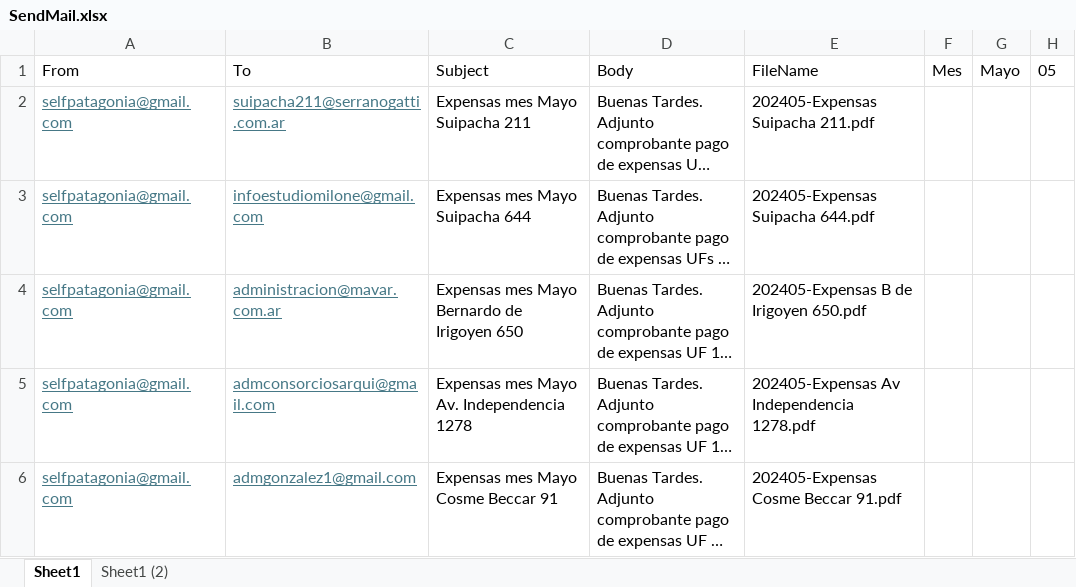
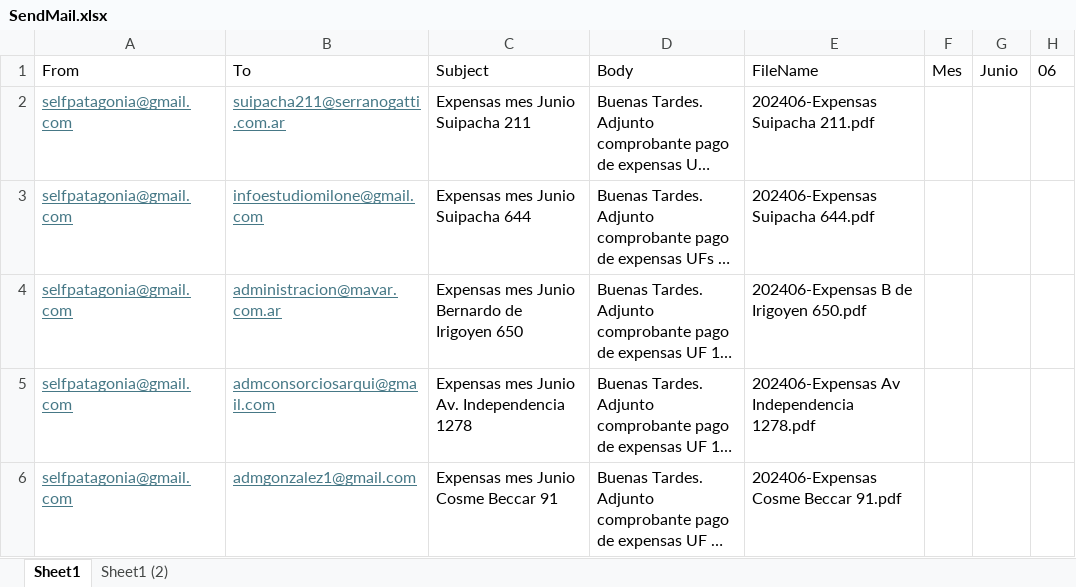
Before and after one commit to SELF-msselve/Personal, an Excel workbook: PagoExpensas/SendMail.xlsx, sheet Sheet1, drawn as a sheet; long unchanged cells end in …; values as stored, in another font and other column widths than the file's, no borders; the diff names each change by its address in the sheet, - before the commit and + after, or states it on an @@ line.

```diff
--- a/PagoExpensas/SendMail.xlsx (sheet Sheet1)
+++ b/PagoExpensas/SendMail.xlsx (sheet Sheet1)
-G1: Mayo
+G1: Junio
-H1: 05
+H1: 06
-C2: Expensas mes Mayo Suipacha 211
+C2: Expensas mes Junio Suipacha 211
-E2: 202405-Expensas Suipacha 211.pdf
+E2: 202406-Expensas Suipacha 211.pdf
-C3: Expensas mes Mayo Suipacha 644
+C3: Expensas mes Junio Suipacha 644
-E3: 202405-Expensas Suipacha 644.pdf
+E3: 202406-Expensas Suipacha 644.pdf
-C4: Expensas mes Mayo Bernardo de Irigoyen 650
+C4: Expensas mes Junio Bernardo de Irigoyen 650
-E4: 202405-Expensas B de Irigoyen 650.pdf
+E4: 202406-Expensas B de Irigoyen 650.pdf
-C5: Expensas mes Mayo Av. Independencia 1278
+C5: Expensas mes Junio Av. Independencia 1278
-E5: 202405-Expensas Av Independencia 1278.pdf
+E5: 202406-Expensas Av Independencia 1278.pdf
-C6: Expensas mes Mayo Cosme Beccar 91
+C6: Expensas mes Junio Cosme Beccar 91
-E6: 202405-Expensas Cosme Beccar 91.pdf
+E6: 202406-Expensas Cosme Beccar 91.pdf
```
Also changed, not shown: PagoExpensas/AlquileresApp.xlsx, 5 other files.
